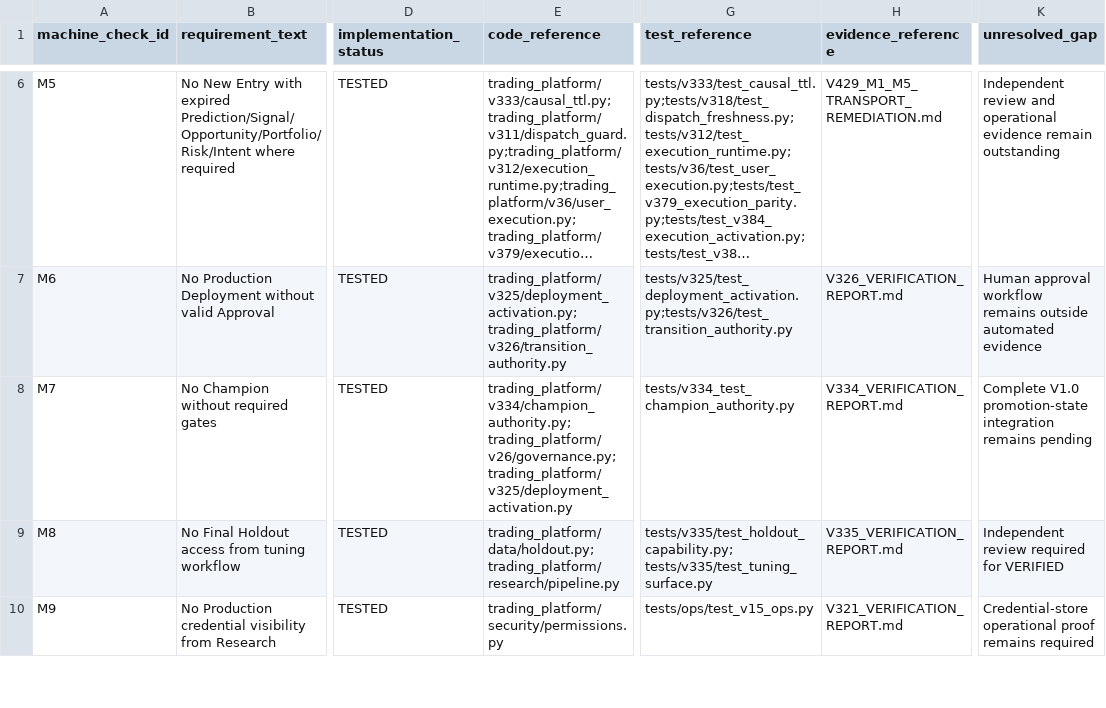
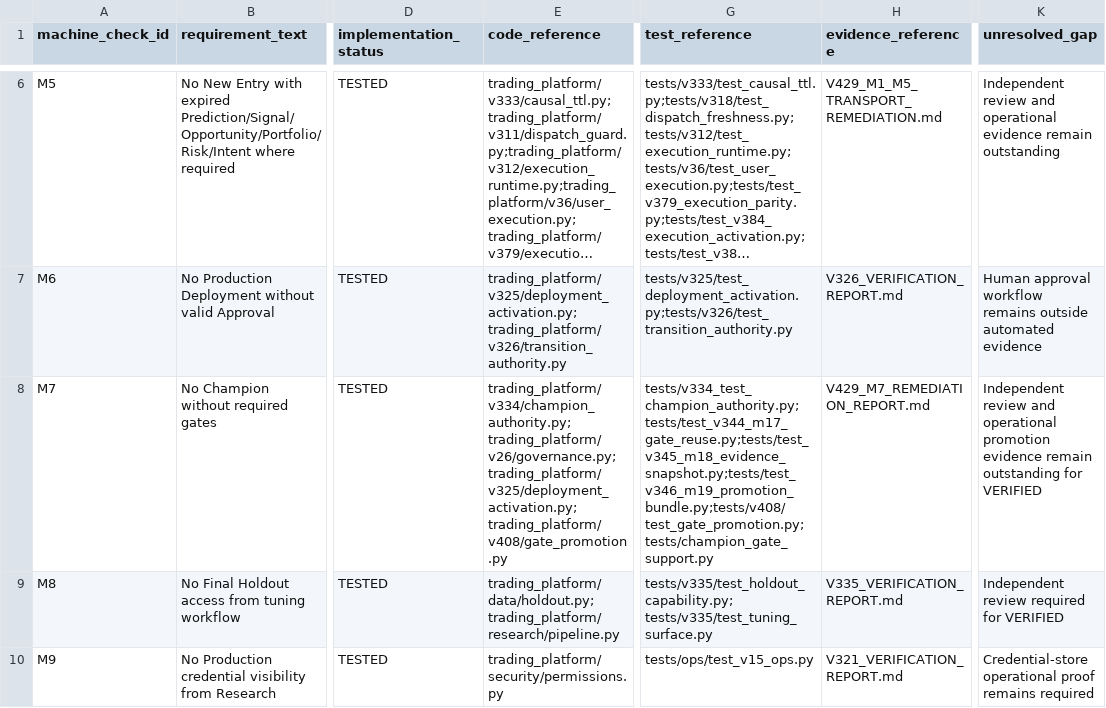
Before and after one commit to Zenex-cpp/Quant_trading_platform, a CSV file: compliance_v429.csv, drawn as a sheet; only a part is shown, gaps mark what is left out; long unchanged cells end in …; the diff names each change by its address in the sheet, - before the commit and + after, or states it on an @@ line.

Commit message:
Bind Champion promotion to durable gate runs

```diff
--- a/compliance_v429.csv
+++ b/compliance_v429.csv
-E8 (code_reference): trading_platform/v334/champion_authority.py; trading_platform/v26/governance.py; trading_platform/v325/deployment_activation.py
+E8 (code_reference): trading_platform/v334/champion_authority.py; trading_platform/v26/governance.py; trading_platform/v325/deployment_activation.py;trading_platform/v408/gate_promotion.py
-G8 (test_reference): tests/v334_test_champion_authority.py
+G8 (test_reference): tests/v334_test_champion_authority.py;tests/test_v344_m17_gate_reuse.py;tests/test_v345_m18_evidence_snapshot.py;tests/test_v346_m19_promotion_bundle.py;tests/v408/test_gate_promotion.py;tests/champion_gate_support.py
-H8 (evidence_reference): V334_VERIFICATION_REPORT.md
+H8 (evidence_reference): V429_M7_REMEDIATION_REPORT.md
-K8 (unresolved_gap): Complete V1.0 promotion-state integration remains pending
+K8 (unresolved_gap): Independent review and operational promotion evidence remain outstanding for VERIFIED
```
Also changed, not shown: 20 other files.
